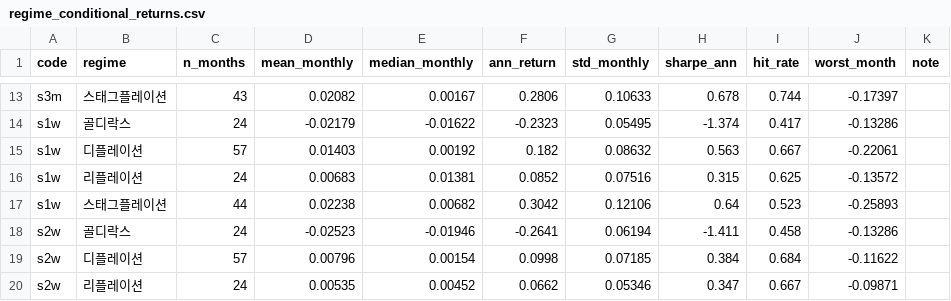
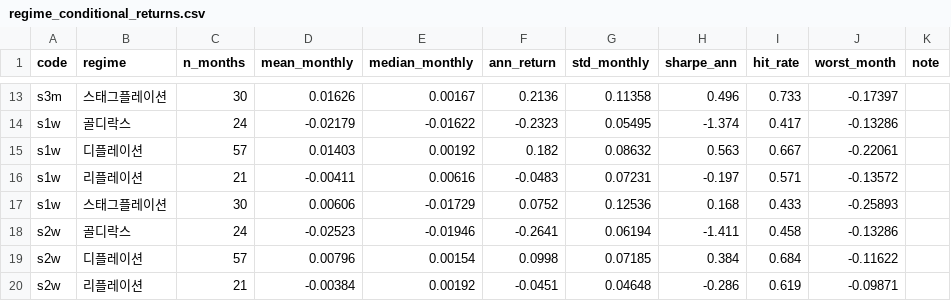
Before and after one commit to Inseo99/kq-robo-advisor, a CSV file: data/analysis_outputs/regime_conditional_returns.csv, drawn as a sheet; only a part is shown, gaps mark what is left out; the diff covers the shown part only; the diff names each change by its address in the sheet, - before the commit and + after, or states it on an @@ line.

```diff
--- a/data/analysis_outputs/regime_conditional_returns.csv
+++ b/data/analysis_outputs/regime_conditional_returns.csv
-C13 (n_months): 43
+C13 (n_months): 30
-D13 (mean_monthly): 0.02082
+D13 (mean_monthly): 0.01626
-F13 (ann_return): 0.2806
+F13 (ann_return): 0.2136
-G13 (std_monthly): 0.10633
+G13 (std_monthly): 0.11358
-H13 (sharpe_ann): 0.678
+H13 (sharpe_ann): 0.496
-I13 (hit_rate): 0.744
+I13 (hit_rate): 0.733
-C16 (n_months): 24
+C16 (n_months): 21
-D16 (mean_monthly): 0.00683
+D16 (mean_monthly): -0.00411
-E16 (median_monthly): 0.01381
+E16 (median_monthly): 0.00616
-F16 (ann_return): 0.0852
+F16 (ann_return): -0.0483
-G16 (std_monthly): 0.07516
+G16 (std_monthly): 0.07231
-H16 (sharpe_ann): 0.315
+H16 (sharpe_ann): -0.197
-I16 (hit_rate): 0.625
+I16 (hit_rate): 0.571
-C17 (n_months): 44
+C17 (n_months): 30
-D17 (mean_monthly): 0.02238
+D17 (mean_monthly): 0.00606
-E17 (median_monthly): 0.00682
+E17 (median_monthly): -0.01729
-F17 (ann_return): 0.3042
+F17 (ann_return): 0.0752
-G17 (std_monthly): 0.12106
+G17 (std_monthly): 0.12536
-H17 (sharpe_ann): 0.64
+H17 (sharpe_ann): 0.168
-I17 (hit_rate): 0.523
+I17 (hit_rate): 0.433
-C20 (n_months): 24
+C20 (n_months): 21
-D20 (mean_monthly): 0.00535
+D20 (mean_monthly): -0.00384
-E20 (median_monthly): 0.00452
+E20 (median_monthly): 0.00192
-F20 (ann_return): 0.0662
+F20 (ann_return): -0.0451
-G20 (std_monthly): 0.05346
+G20 (std_monthly): 0.04648
-H20 (sharpe_ann): 0.347
+H20 (sharpe_ann): -0.286
-I20 (hit_rate): 0.667
+I20 (hit_rate): 0.619
```
Also changed, not shown: 93 edited cells elsewhere in this file, 1 other file.
